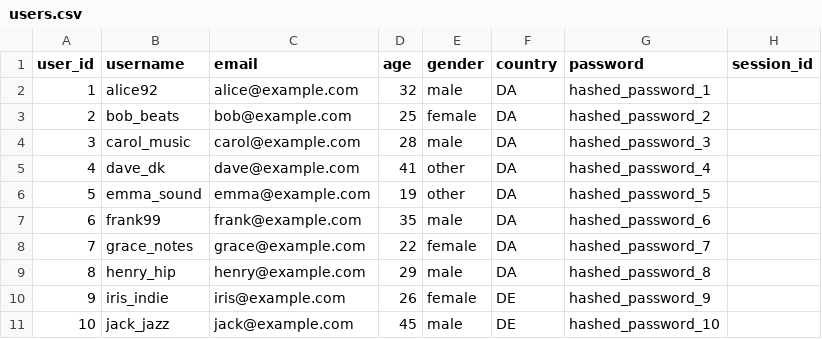
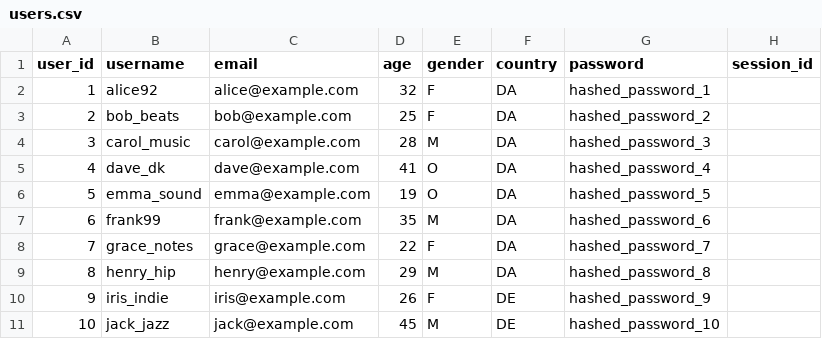
Before and after one commit to jonathanhj123/NextTrack, a CSV file: db/users.csv, drawn as a sheet.

```diff
--- a/db/users.csv
+++ b/db/users.csv
@@ -1,11 +1,11 @@
 user_id,username,email,age,gender,country,password,session_id
-1,alice92,alice@example.com,32,male,DA,hashed_password_1,
-2,bob_beats,bob@example.com,25,female,DA,hashed_password_2,
-3,carol_music,carol@example.com,28,male,DA,hashed_password_3,
-4,dave_dk,dave@example.com,41,other,DA,hashed_password_4,
-5,emma_sound,emma@example.com,19,other,DA,hashed_password_5,
-6,frank99,frank@example.com,35,male,DA,hashed_password_6,
-7,grace_notes,grace@example.com,22,female,DA,hashed_password_7,
-8,henry_hip,henry@example.com,29,male,DA,hashed_password_8,
-9,iris_indie,iris@example.com,26,female,DE,hashed_password_9,
-10,jack_jazz,jack@example.com,45,male,DE,hashed_password_10,
+1,alice92,alice@example.com,32,F,DA,hashed_password_1,
+2,bob_beats,bob@example.com,25,F,DA,hashed_password_2,
+3,carol_music,carol@example.com,28,M,DA,hashed_password_3,
+4,dave_dk,dave@example.com,41,O,DA,hashed_password_4,
+5,emma_sound,emma@example.com,19,O,DA,hashed_password_5,
+6,frank99,frank@example.com,35,M,DA,hashed_password_6,
+7,grace_notes,grace@example.com,22,F,DA,hashed_password_7,
+8,henry_hip,henry@example.com,29,M,DA,hashed_password_8,
+9,iris_indie,iris@example.com,26,F,DE,hashed_password_9,
+10,jack_jazz,jack@example.com,45,M,DE,hashed_password_10,
```
Also changed, not shown: 1 other file.
